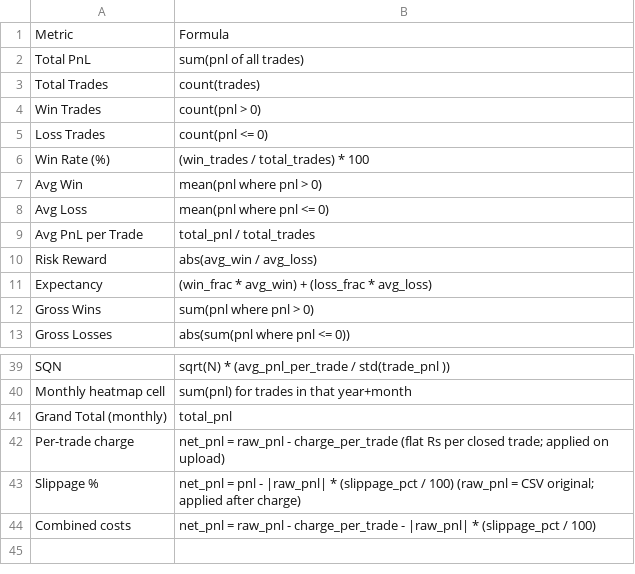
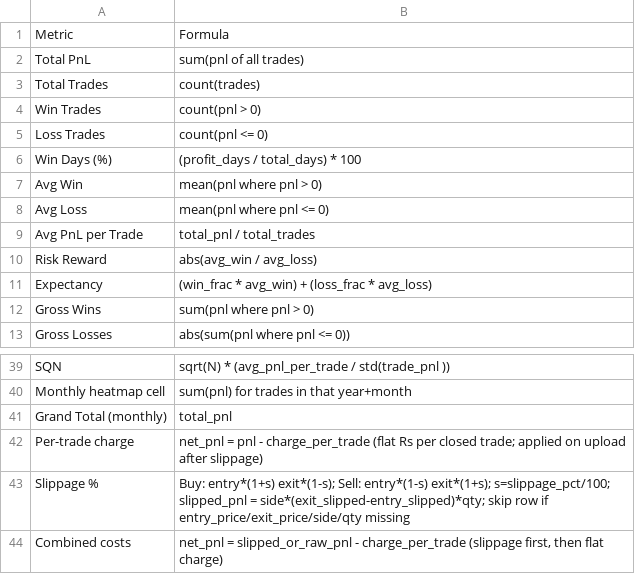
Before and after one commit to Rag2004/csv_reader, a CSV file: docs/CSV_Reader_Formulas.csv, drawn as a sheet; only a part is shown, gaps mark what is left out.

```diff
--- a/docs/CSV_Reader_Formulas.csv
+++ b/docs/CSV_Reader_Formulas.csv
@@ -5,3 +5,3 @@ Win Trades,count(pnl > 0)
 Loss Trades,count(pnl <= 0)
-Win Rate (%),(win_trades / total_trades) * 100
+Win Days (%),(profit_days / total_days) * 100
 Avg Win,mean(pnl where pnl > 0)
@@ -41,4 +41,4 @@ Monthly heatmap cell,sum(pnl) for trades in that year+month
 Grand Total (monthly),total_pnl
-Per-trade charge,net_pnl = raw_pnl - charge_per_trade (flat Rs per closed trade; applied on upload)
-Slippage %,"net_pnl = pnl - |raw_pnl| * (slippage_pct / 100) (raw_pnl = CSV original; applied after charge)"
-Combined costs,"net_pnl = raw_pnl - charge_per_trade - |raw_pnl| * (slippage_pct / 100)"
+Per-trade charge,net_pnl = pnl - charge_per_trade (flat Rs per closed trade; applied on upload after slippage)
+Slippage %,"Buy: entry*(1+s) exit*(1-s); Sell: entry*(1-s) exit*(1+s); s=slippage_pct/100; slipped_pnl = side*(exit_slipped-entry_slipped)*qty; skip row if entry_price/exit_price/side/qty missing"
+Combined costs,"net_pnl = slipped_or_raw_pnl - charge_per_trade (slippage first, then flat charge)"
```
Also changed, not shown: 13 other files.
